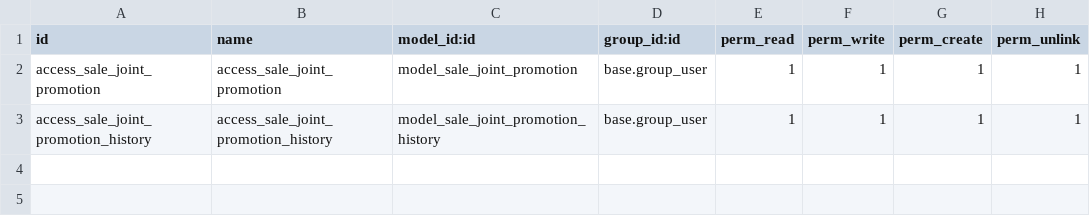
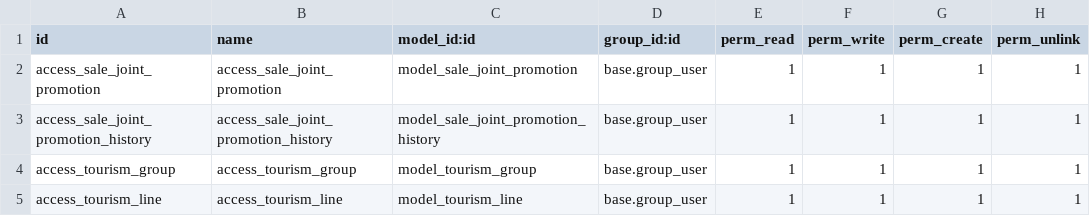
Before and after one commit to Comunitea/custom_apolo, a CSV file: sale_custom_promotion/security/ir.model.access.csv, drawn as a sheet; the diff names each change by its address in the sheet, - before the commit and + after, or states it on an @@ line.

```diff
--- a/sale_custom_promotion/security/ir.model.access.csv
+++ b/sale_custom_promotion/security/ir.model.access.csv
+row 4: access_tourism_group | access_tourism_group | model_tourism_group | base.group_user | 1 | 1 | 1 | 1
+row 5: access_tourism_line | access_tourism_line | model_tourism_line | base.group_user | 1 | 1 | 1 | 1
```
Also changed, not shown: 19 other files.
